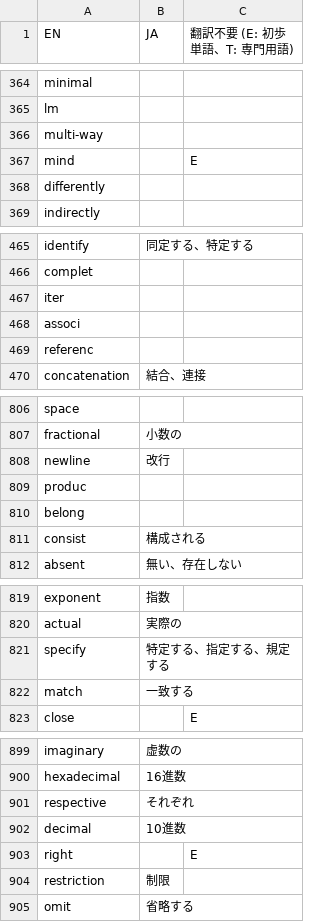
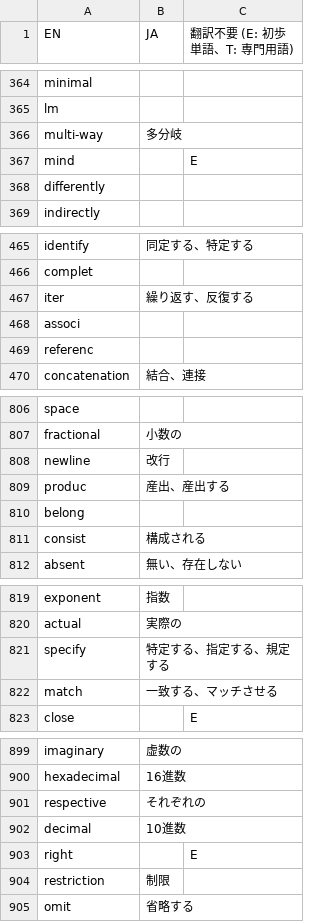
Before and after one commit to DQNEO/gospec-analyzer, a TSV file: data/dic.ja.tsv, drawn as a sheet; only a part is shown, gaps mark what is left out; the diff covers the shown part only.

Commit message:
Update dic

```diff
--- a/data/dic.ja.tsv
+++ b/data/dic.ja.tsv
@@ -365,3 +365,3 @@ minimal
 lm		
-multi-way		
+multi-way	多分岐	
 mind		E
@@ -466,3 +466,3 @@ identify	同定する、特定する
 complet		
-iter		
+iter	繰り返す、反復する	
 associ		
@@ -808,3 +808,3 @@ fractional	小数の
 newline	改行	
-produc		
+produc	産出、産出する	
 belong		
@@ -821,3 +821,3 @@ actual	実際の
 specify	特定する、指定する、規定する	
-match	一致する	
+match	一致する、マッチさせる	
 close		E
@@ -900,3 +900,3 @@ imaginary	虚数の
 hexadecimal	16進数	
-respective	それぞれ	
+respective	それぞれの	
 decimal	10進数	
```
Also changed, not shown: 1 edited cell elsewhere in this file.
